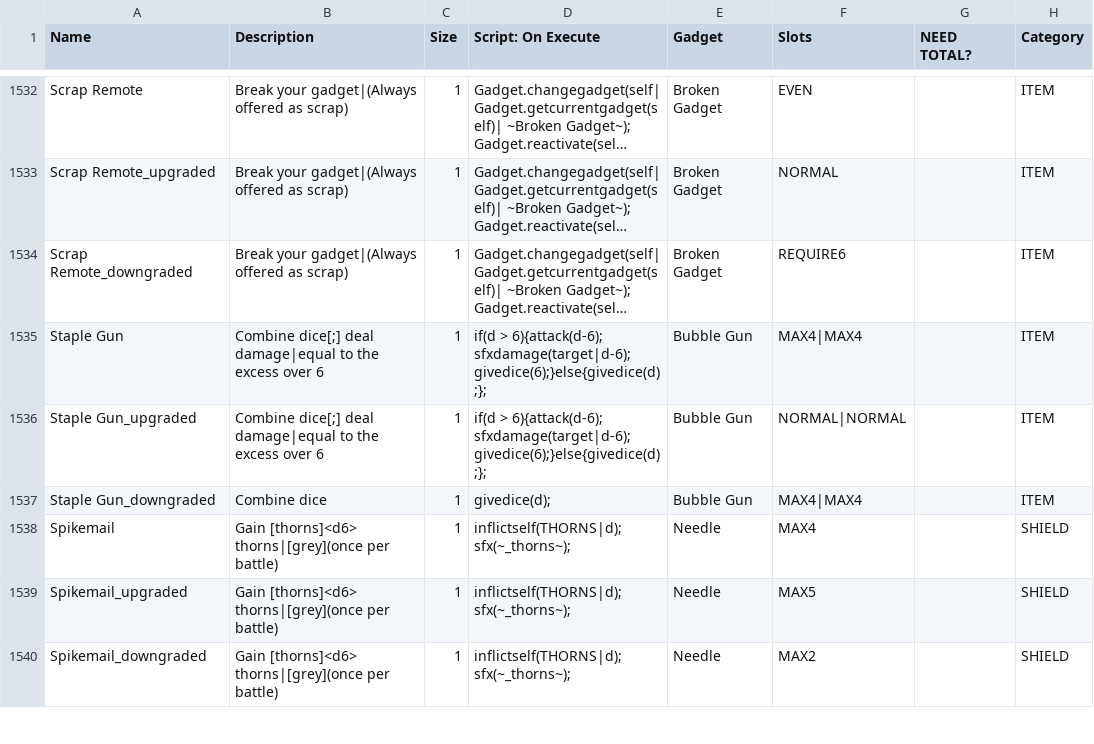
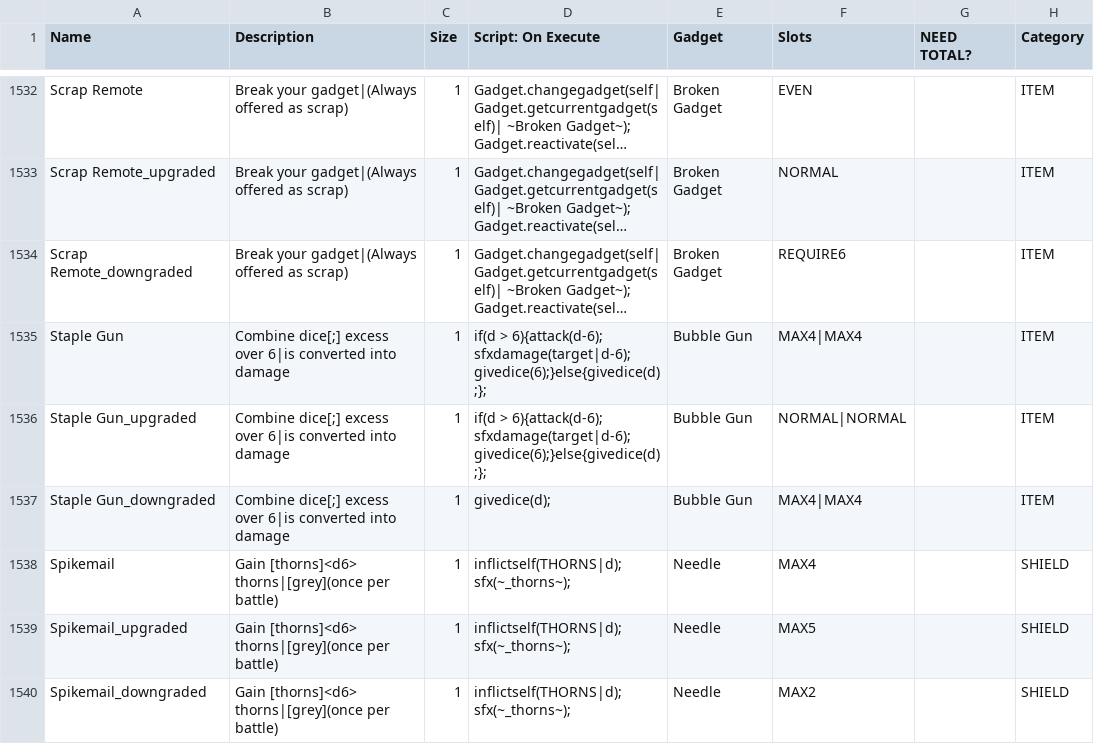
Before and after one commit to JuniorUdale/MoreFluff, a CSV file: _append/data/text/equipment.csv, drawn as a sheet; only a part is shown, gaps mark what is left out; long unchanged cells end in …; the diff names each change by its address in the sheet, - before the commit and + after, or states it on an @@ line.

Commit message:
clarification on staple gun

```diff
--- a/_append/data/text/equipment.csv
+++ b/_append/data/text/equipment.csv
-B1535:B1536 (Description): Combine dice[;] deal damage|equal to the excess over 6
+B1535:B1536 (Description): Combine dice[;] excess over 6|is converted into damage
-B1537 (Description): Combine dice
+B1537 (Description): Combine dice[;] excess over 6|is converted into damage
```
